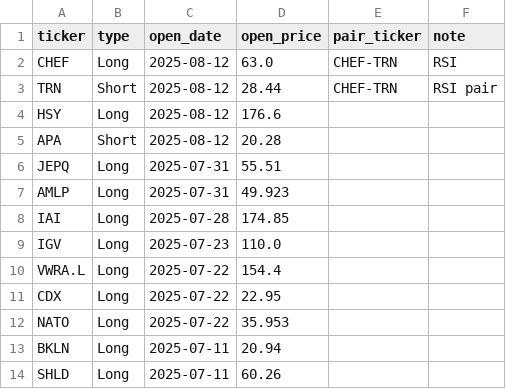
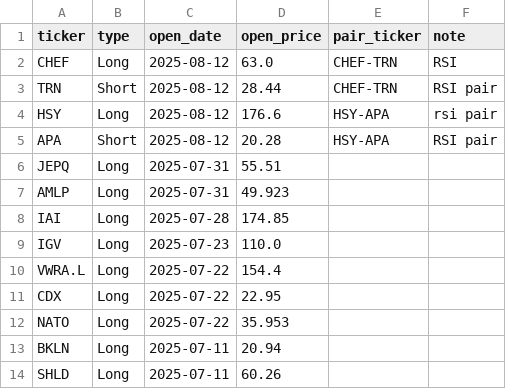
Before and after one commit to edmilinski/edmilinski.github.io, a CSV file: EM_StockTrading/EM_Open_Trades.csv, drawn as a sheet.

Commit message:
Update trades

```diff
--- a/EM_StockTrading/EM_Open_Trades.csv
+++ b/EM_StockTrading/EM_Open_Trades.csv
@@ -3,4 +3,4 @@ CHEF,Long,2025-08-12,63.0,CHEF-TRN,RSI
 TRN,Short,2025-08-12,28.44,CHEF-TRN,RSI pair
-HSY,Long,2025-08-12,176.6,,
-APA,Short,2025-08-12,20.28,,
+HSY,Long,2025-08-12,176.6,HSY-APA,rsi pair
+APA,Short,2025-08-12,20.28,HSY-APA,RSI pair
 JEPQ,Long,2025-07-31,55.51,,
```
